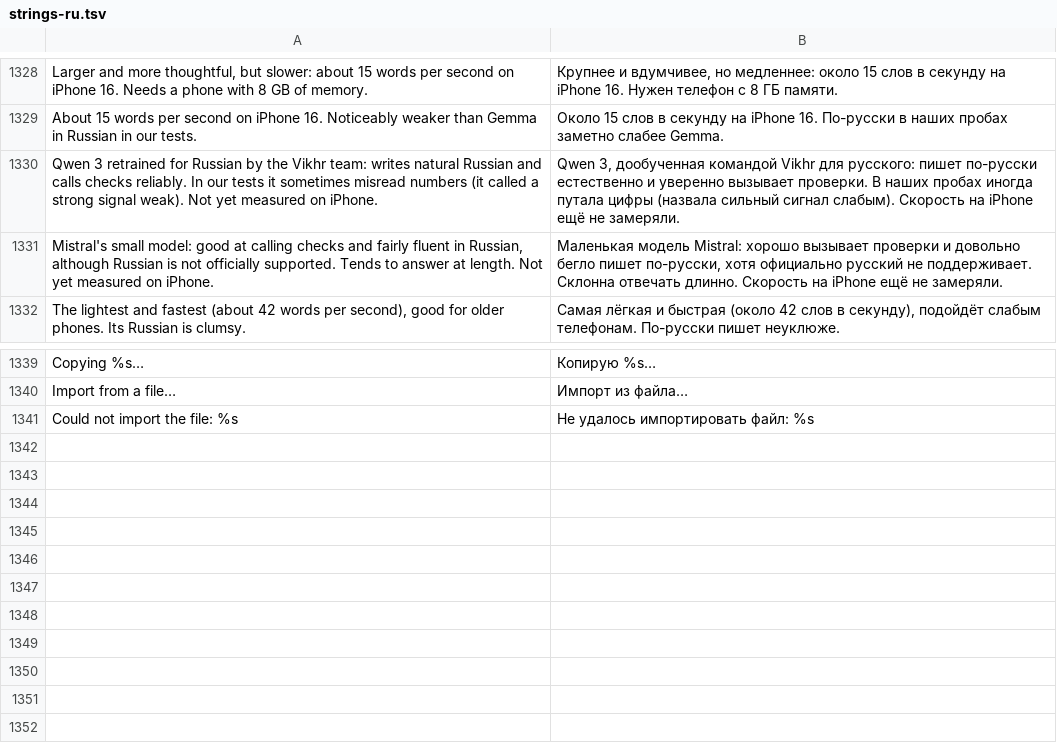
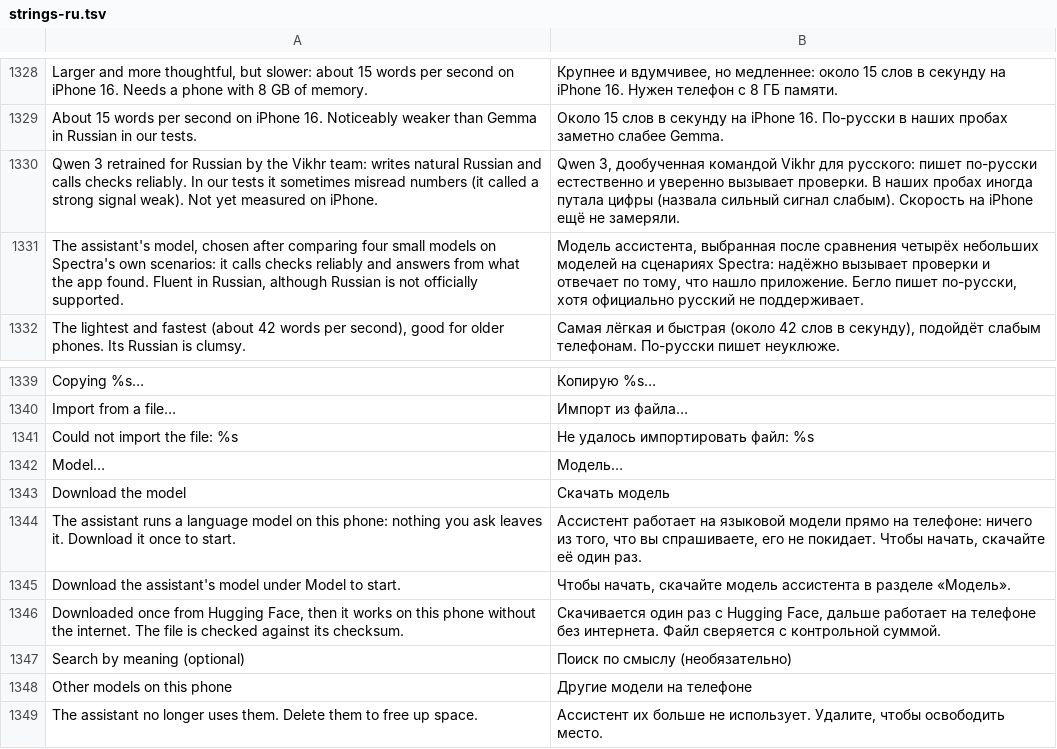
Before and after one commit to CattivoLe/Spectra, a TSV file: android/app/src/main/resources/spectra/strings-ru.tsv, drawn as a sheet; only a part is shown, gaps mark what is left out.

```diff
--- a/android/app/src/main/resources/spectra/strings-ru.tsv
+++ b/android/app/src/main/resources/spectra/strings-ru.tsv
@@ -1330,3 +1330,3 @@ About 15 words per second on iPhone 16. Noticeably weaker than Gemma in Russian
 Qwen 3 retrained for Russian by the Vikhr team: writes natural Russian and calls checks reliably. In our tests it sometimes misread numbers (it called a strong signal weak). Not yet measured on iPhone.	Qwen 3, дообученная командой Vikhr для русского: пишет по-русски естественно и уверенно вызывает проверки. В наших пробах иногда путала цифры (назвала сильный сигнал слабым). Скорость на iPhone ещё не замеряли.
-Mistral's small model: good at calling checks and fairly fluent in Russian, although Russian is not officially supported. Tends to answer at length. Not yet measured on iPhone.	Маленькая модель Mistral: хорошо вызывает проверки и довольно бегло пишет по-русски, хотя официально русский не поддерживает. Склонна отвечать длинно. Скорость на iPhone ещё не замеряли.
+The assistant's model, chosen after comparing four small models on Spectra's own scenarios: it calls checks reliably and answers from what the app found. Fluent in Russian, although Russian is not officially supported.	Модель ассистента, выбранная после сравнения четырёх небольших моделей на сценариях Spectra: надёжно вызывает проверки и отвечает по тому, что нашло приложение. Бегло пишет по-русски, хотя официально русский не поддерживает.
 The lightest and fastest (about 42 words per second), good for older phones. Its Russian is clumsy.	Самая лёгкая и быстрая (около 42 слов в секунду), подойдёт слабым телефонам. По-русски пишет неуклюже.
@@ -1341 +1341,9 @@ Import from a file…	Импорт из файла…
 Could not import the file: %s	Не удалось импортировать файл: %s
+Model…	Модель…
+Download the model	Скачать модель
+The assistant runs a language model on this phone: nothing you ask leaves it. Download it once to start.	Ассистент работает на языковой модели прямо на телефоне: ничего из того, что вы спрашиваете, его не покидает. Чтобы начать, скачайте её один раз.
+Download the assistant's model under Model to start.	Чтобы начать, скачайте модель ассистента в разделе «Модель».
+Downloaded once from Hugging Face, then it works on this phone without the internet. The file is checked against its checksum.	Скачивается один раз с Hugging Face, дальше работает на телефоне без интернета. Файл сверяется с контрольной суммой.
+Search by meaning (optional)	Поиск по смыслу (необязательно)
+Other models on this phone	Другие модели на телефоне
+The assistant no longer uses them. Delete them to free up space.	Ассистент их больше не использует. Удалите, чтобы освободить место.
```
Also changed, not shown: 16 other files.
